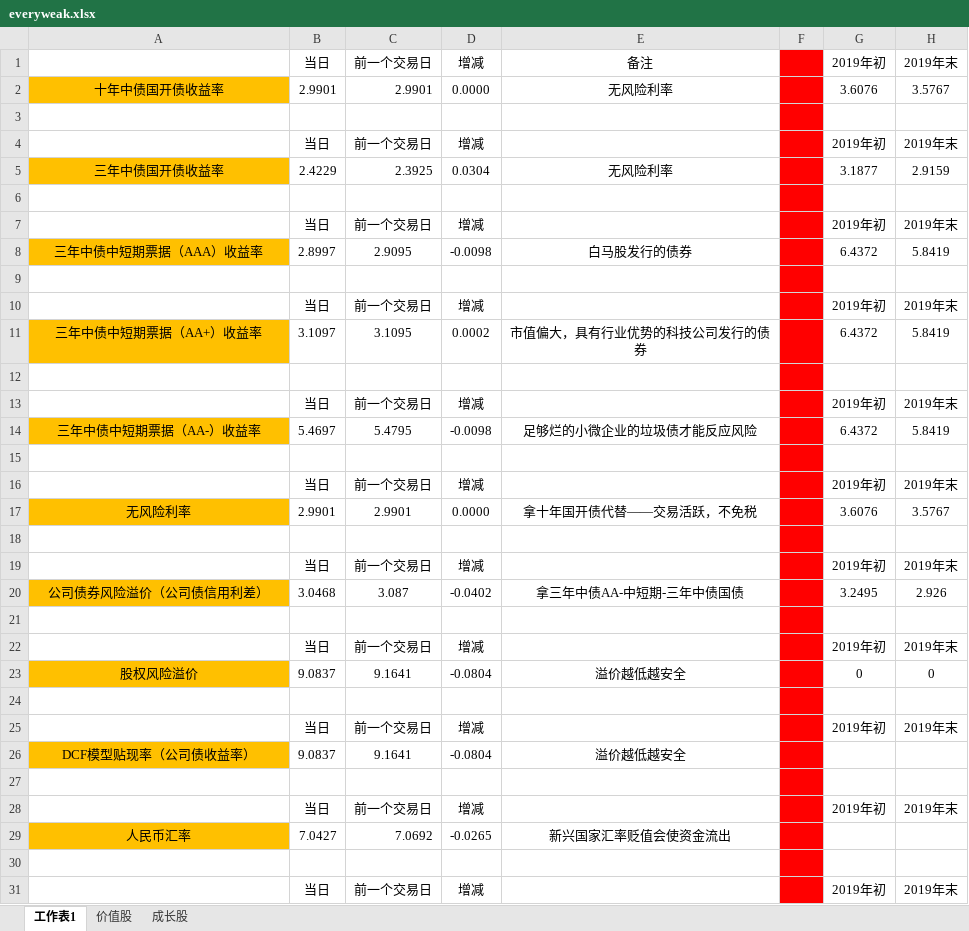
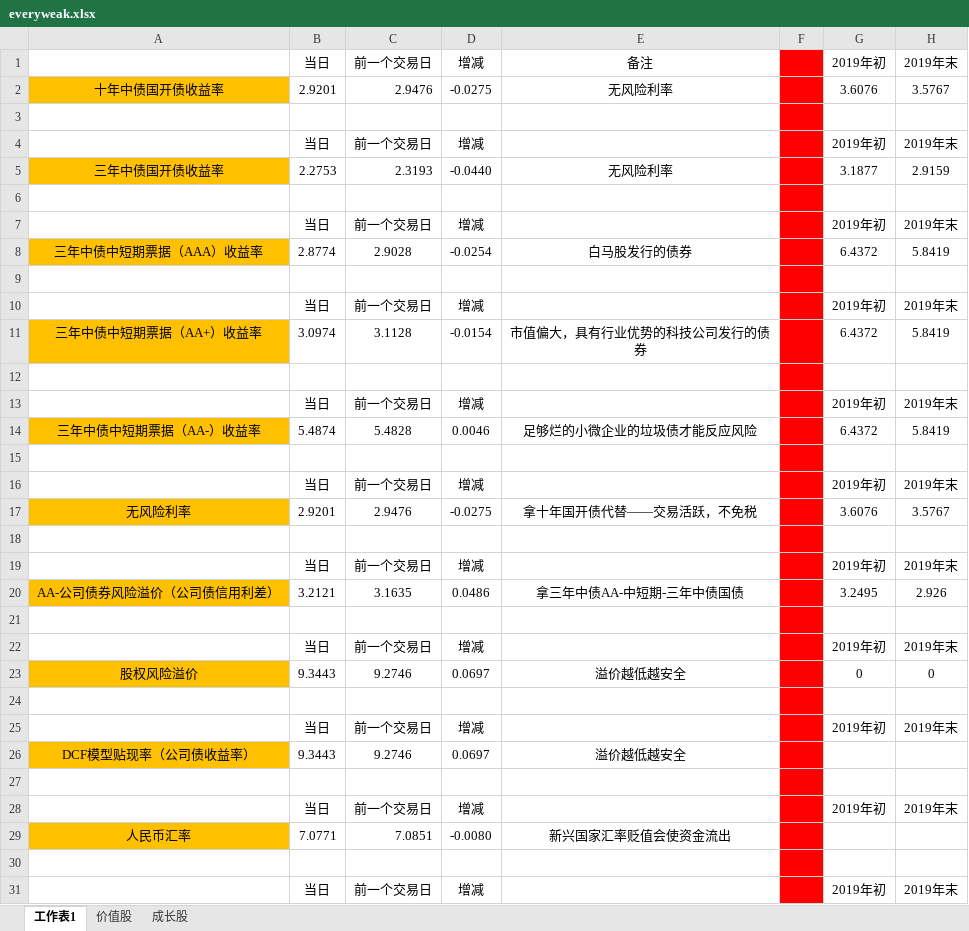
Before and after one commit to jackzhengpinwen/-Financial-market-experience, an Excel workbook: 投资心得/everyweak.xlsx, sheet 工作表1, drawn as a sheet; only a part is shown; values as stored, in another font and other column widths than the file's, no borders; the diff covers the shown part only; the diff names each change by its address in the sheet, - before the commit and + after, or states it on an @@ line.

```diff
--- a/投资心得/everyweak.xlsx (sheet 工作表1)
+++ b/投资心得/everyweak.xlsx (sheet 工作表1)
-B2: 2.9901
+B2: 2.9201
-C2: 2.9901
+C2: 2.9476
-D2: 0.0000
+D2: -0.0275
-B5: 2.4229
+B5: 2.2753
-C5: 2.3925
+C5: 2.3193
-D5: 0.0304
+D5: -0.0440
-B8: 2.8997
+B8: 2.8774
-C8: 2.9095
+C8: 2.9028
-D8: -0.0098
+D8: -0.0254
-B11: 3.1097
+B11: 3.0974
-C11: 3.1095
+C11: 3.1128
-D11: 0.0002
+D11: -0.0154
-B14: 5.4697
+B14: 5.4874
-C14: 5.4795
+C14: 5.4828
-D14: -0.0098
+D14: 0.0046
-B17: 2.9901
+B17: 2.9201
-C17: 2.9901
+C17: 2.9476
-D17: 0.0000
+D17: -0.0275
-A20: 公司债券风险溢价（公司债信用利差）
+A20: AA-公司债券风险溢价（公司债信用利差）
-B20: 3.0468
+B20: 3.2121
-C20: 3.087
+C20: 3.1635
-D20: -0.0402
+D20: 0.0486
-B23: 9.0837
+B23: 9.3443
-C23: 9.1641
+C23: 9.2746
-D23: -0.0804
+D23: 0.0697
-B26: 9.0837
+B26: 9.3443
-C26: 9.1641
+C26: 9.2746
-D26: -0.0804
+D26: 0.0697
-B29: 7.0427
+B29: 7.0771
-C29: 7.0692
+C29: 7.0851
-D29: -0.0265
+D29: -0.0080
```
Also changed, not shown: 1 added row, 1 removed row, 19 edited cells and cell formats elsewhere in this sheet, 4 other files.
